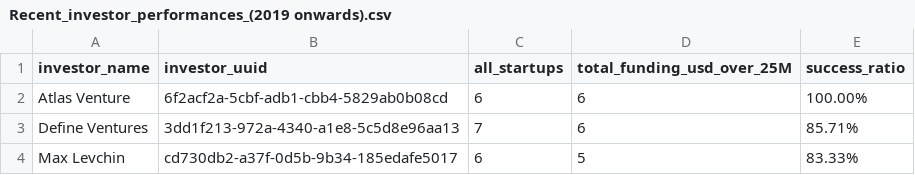
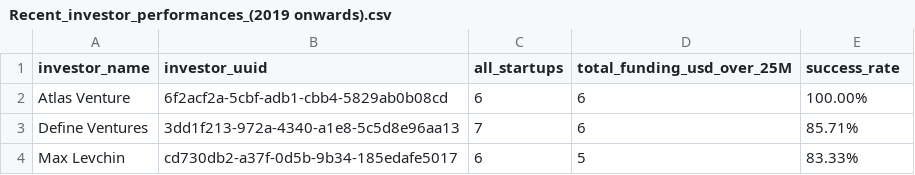
Before and after one commit to caganyanmaz/dec_2024_midas_touch_mirsaid, a CSV file: dataset/original/Recent_investor_performances_(2019 onwards).csv, drawn as a sheet; only a part is shown.

Commit message:
Split the repo into 3 files currently - dataset prep, feature engineering, and the final functions file. Datasets also provided in their current state.

```diff
--- a/dataset/original/Recent_investor_performances_(2019 onwards).csv
+++ b/dataset/original/Recent_investor_performances_(2019 onwards).csv
@@ -1,2 +1,2 @@
-investor_name,investor_uuid,all_startups,total_funding_usd_over_25M,success_ratio
+investor_name,investor_uuid,all_startups,total_funding_usd_over_25M,success_rate
 Atlas Venture,6f2acf2a-5cbf-adb1-cbb4-5829ab0b08cd,6,6,100.00%
```
Also changed, not shown: dataset/original/Long-term_investor_performances_(2013-2022).csv, 5 other files.
